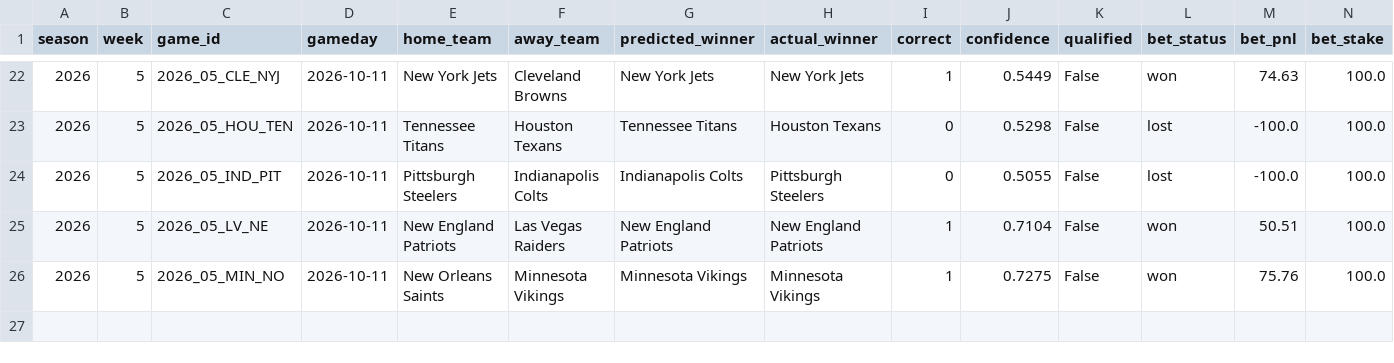
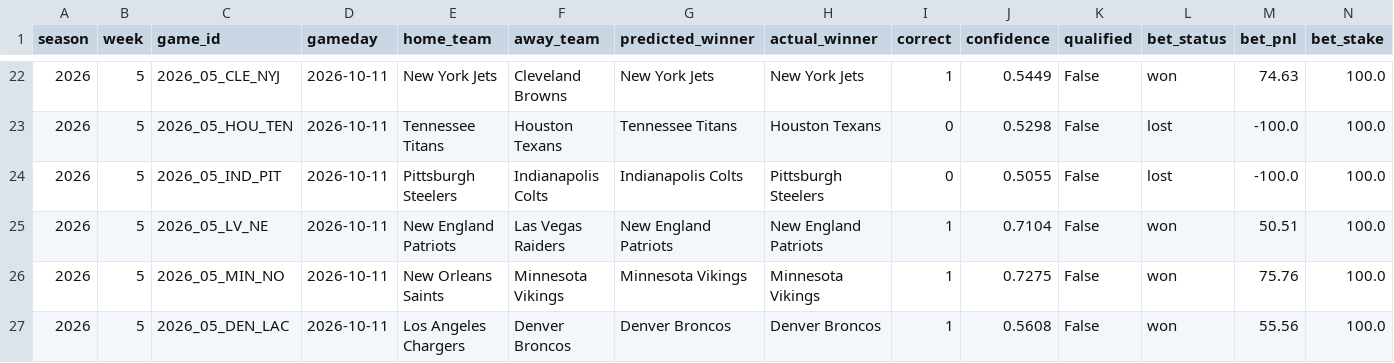
Before and after one commit to nholzmey/BoatBoat-Website, a CSV file: nfl/prediction_history_all_years.csv, drawn as a sheet; only a part is shown, gaps mark what is left out.

Commit message:
Update: NFL predictions

```diff
--- a/nfl/prediction_history_all_years.csv
+++ b/nfl/prediction_history_all_years.csv
@@ -26 +26,2 @@ season,week,game_id,gameday,home_team,away_team,predicted_winner,actual_winner,c
 2026,5,2026_05_MIN_NO,2026-10-11,New Orleans Saints,Minnesota Vikings,Minnesota Vikings,Minnesota Vikings,1,0.7275,False,won,75.76,100.0
+2026,5,2026_05_DEN_LAC,2026-10-11,Los Angeles Chargers,Denver Broncos,Denver Broncos,Denver Broncos,1,0.5608,False,won,55.56,100.0
```
Also changed, not shown: nfl/betting_by_week_all_years.csv, nfl/prediction_history_comparison.csv, 30 other files.
